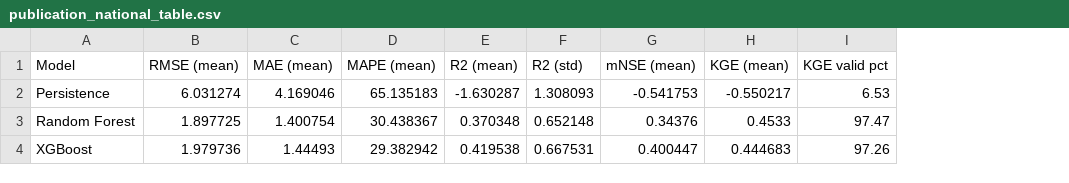
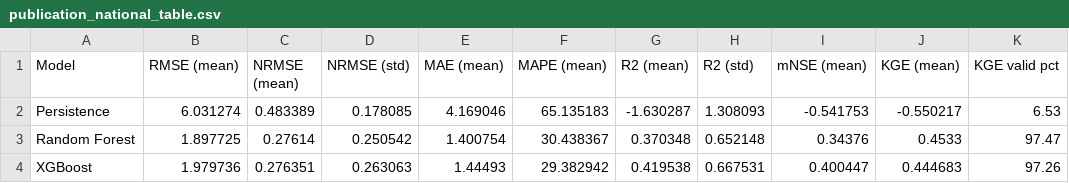
Before and after one commit to mahakgupta0123/JalDarpan, a CSV file: aggregation_outputs/publication_national_table.csv, drawn as a sheet; only a part is shown; the diff names each change by its address in the sheet, - before the commit and + after, or states it on an @@ line.

```diff
--- a/aggregation_outputs/publication_national_table.csv
+++ b/aggregation_outputs/publication_national_table.csv
+column C (NRMSE (mean)), rows 2-4: 0.483389 | 0.27614 | 0.276351
+column D (NRMSE (std)), rows 2-4: 0.178085 | 0.250542 | 0.263063
```
Also changed, not shown: aggregation_outputs/district_level_metrics.csv, aggregation_outputs/excluded_districts.csv, 10 other files.
